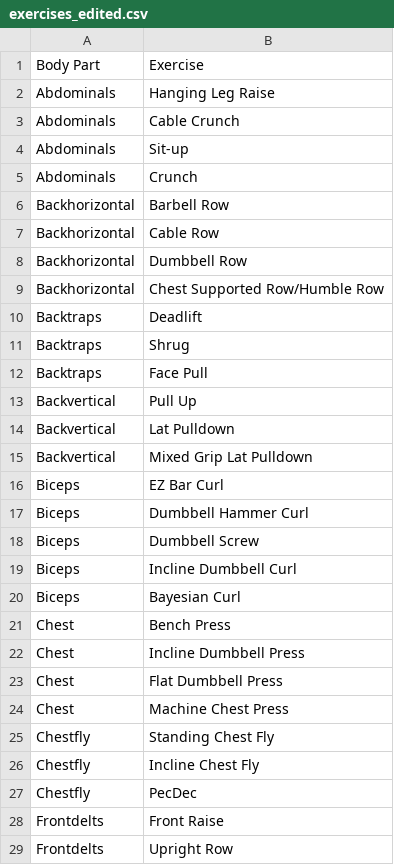
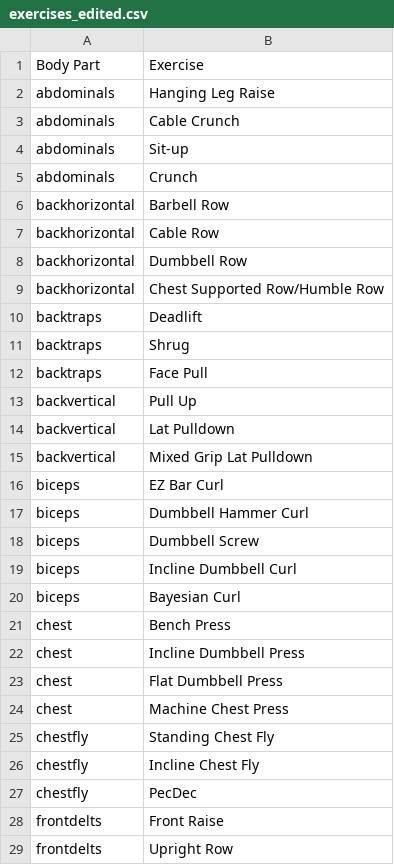
Before and after one commit to Laurence-W/workout, a CSV file: exercises_edited.csv, drawn as a sheet; only a part is shown; the diff covers the shown part only.

```diff
--- a/exercises_edited.csv
+++ b/exercises_edited.csv
@@ -1,29 +1,29 @@
 Body Part,Exercise
-Abdominals,Hanging Leg Raise
-Abdominals,Cable Crunch
-Abdominals,Sit-up
-Abdominals,Crunch
-Backhorizontal,Barbell Row
-Backhorizontal,Cable Row
-Backhorizontal,Dumbbell Row
-Backhorizontal,Chest Supported Row/Humble Row
-Backtraps,Deadlift
-Backtraps,Shrug
-Backtraps,Face Pull
-Backvertical,Pull Up
-Backvertical,Lat Pulldown
-Backvertical,Mixed Grip Lat Pulldown
-Biceps,EZ Bar Curl
-Biceps,Dumbbell Hammer Curl
-Biceps,Dumbbell Screw
-Biceps,Incline Dumbbell Curl
-Biceps,Bayesian Curl
-Chest,Bench Press
-Chest,Incline Dumbbell Press
-Chest,Flat Dumbbell Press
-Chest,Machine Chest Press
-Chestfly,Standing Chest Fly
-Chestfly,Incline Chest Fly
-Chestfly,PecDec
-Frontdelts,Front Raise
-Frontdelts,Upright Row
+abdominals,Hanging Leg Raise
+abdominals,Cable Crunch
+abdominals,Sit-up
+abdominals,Crunch
+backhorizontal,Barbell Row
+backhorizontal,Cable Row
+backhorizontal,Dumbbell Row
+backhorizontal,Chest Supported Row/Humble Row
+backtraps,Deadlift
+backtraps,Shrug
+backtraps,Face Pull
+backvertical,Pull Up
+backvertical,Lat Pulldown
+backvertical,Mixed Grip Lat Pulldown
+biceps,EZ Bar Curl
+biceps,Dumbbell Hammer Curl
+biceps,Dumbbell Screw
+biceps,Incline Dumbbell Curl
+biceps,Bayesian Curl
+chest,Bench Press
+chest,Incline Dumbbell Press
+chest,Flat Dumbbell Press
+chest,Machine Chest Press
+chestfly,Standing Chest Fly
+chestfly,Incline Chest Fly
+chestfly,PecDec
+frontdelts,Front Raise
+frontdelts,Upright Row
```
Also changed, not shown: 24 edited cells elsewhere in this file, 1 other file.
